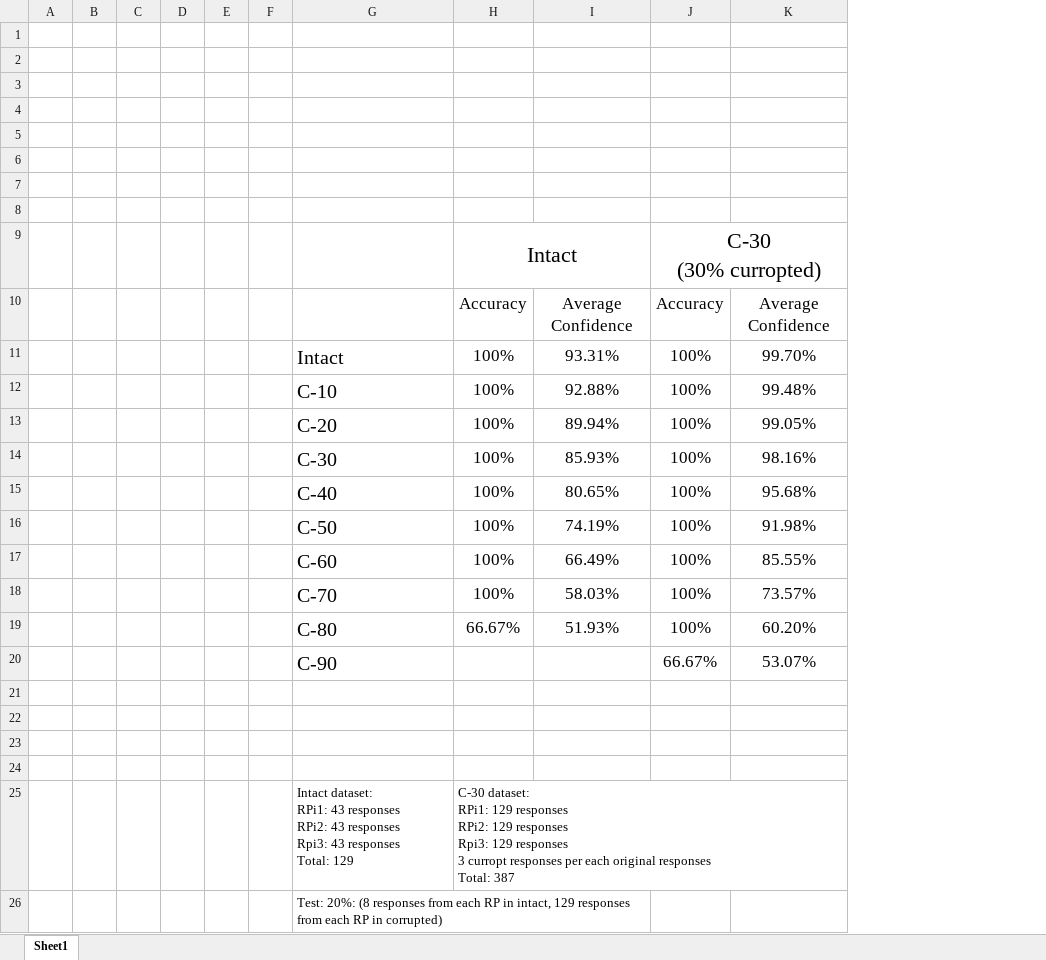
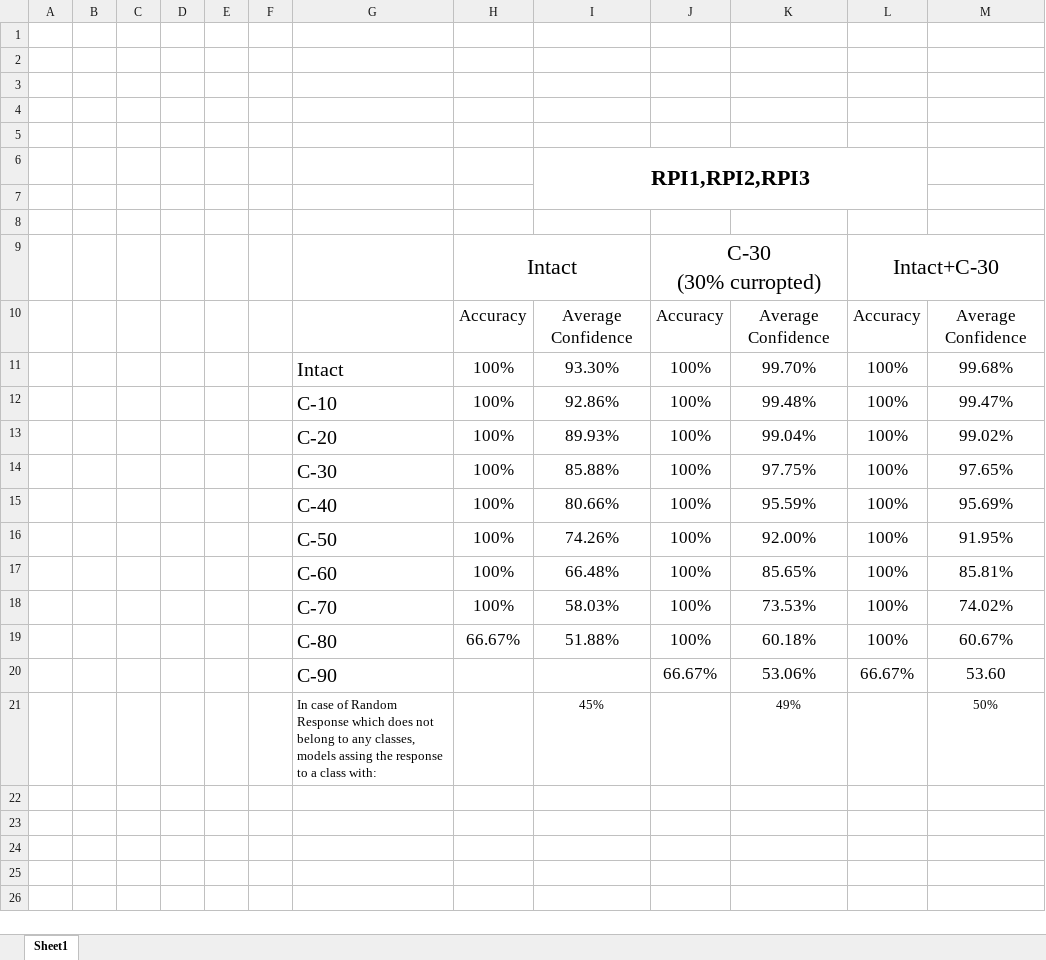
Before and after one commit to moeIsAwesome/puf-auth-ml, an Excel workbook: reports/Results.xlsx, sheet Sheet1, drawn as a sheet; values as stored, in another font and other column widths than the file's, no borders; charts and pictures not drawn; removed rows and columns are numbered as before the commit, all else as after; ↵ is a line break in a cell; the diff names each change by its address in the sheet, - before the commit and + after, or states it on an @@ line.

Commit message:
add excel

```diff
--- a/reports/Results.xlsx (sheet Sheet1)
+++ b/reports/Results.xlsx (sheet Sheet1)
-column I, rows 10-19: Average Confidence | 93.31% | 92.88% | 89.94% | 85.93% | 80.65% | 74.19% | 66.49% | 58.03% | 51.93%
+column I, rows 6-21: RPI1,RPI2,RPI3 |  |  |  | Average Confidence | 93.30% | 92.86% | 89.93% | 85.88% | 80.66% | 74.26% | 66.48% | 58.03% | 51.88% |  | 45%
+column L, rows 9-20: Intact+C-30 | Accuracy | 100% | 100% | 100% | 100% | 100% | 100% | 100% | 100% | 100% | 66.67%
+column M, rows 10-21: Average Confidence | 99.68% | 99.47% | 99.02% | 97.65% | 95.69% | 91.95% | 85.81% | 74.02% | 60.67% | 53.60 | 50%
-K13: 99.05%
+K13: 99.04%
-K14: 98.16%
+K14: 97.75%
-K15: 95.68%
+K15: 95.59%
-K16: 91.98%
+K16: 92.00%
-K17: 85.55%
+K17: 85.65%
-K18: 73.57%
+K18: 73.53%
-K19: 60.20%
+K19: 60.18%
-K20: 53.07%
+K20: 53.06%
-row 21: (empty)
+row 21:  |  |  |  |  |  | In case of Random Response which does not belong to any classes, models assing the response to a class with: |  | 45% |  | 49% |  | 50%
-row 22: (empty)
-row 23: (empty)
-row 24: (empty)
-row 25:  |  |  |  |  |  | Intact dataset: ↵ RPi1: 43 responses ↵ RPi2: 43 responses ↵ Rpi3: 43 responses ↵ Total: 129 | C-30 dataset: ↵ RPi1: 129 responses ↵ RPi2: 129 responses ↵ Rpi3: 129 responses ↵ 3 curropt responses per each original responses ↵ Total: 387
-row 26:  |  |  |  |  |  | Test: 20%: (8 responses from each RP in intact, 129 responses ↵ from each RP in corrupted)
```
Also changed, not shown: 10 other files.
